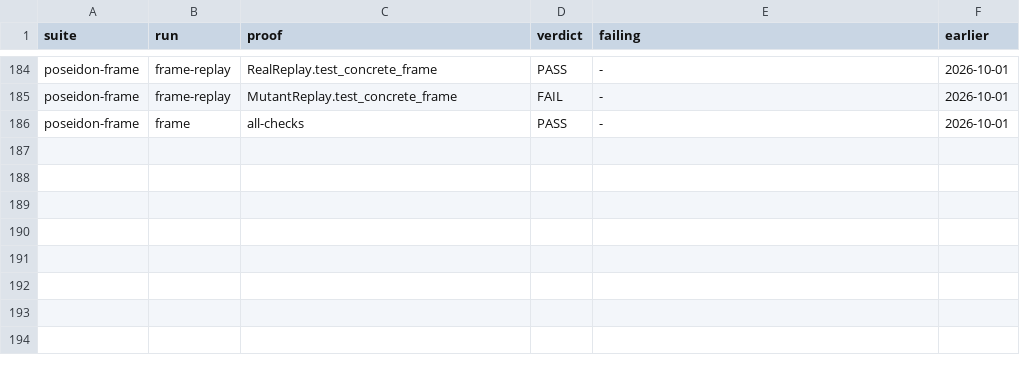
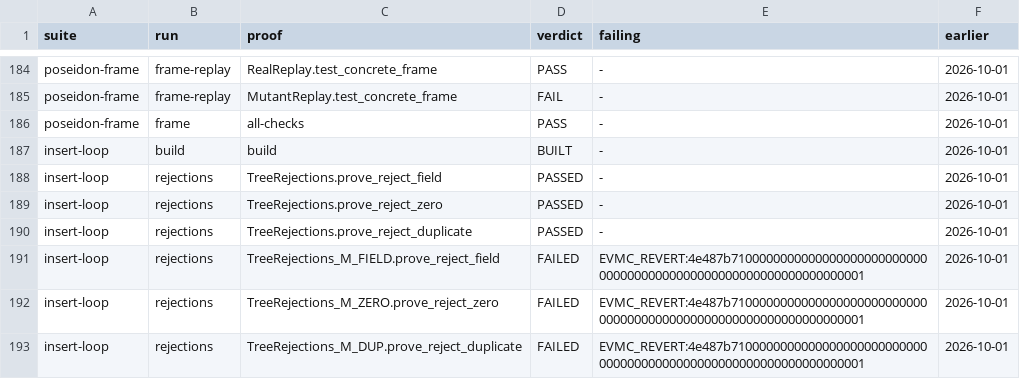
Before and after one commit to ethsystems/shielded-pool-model, a TSV file: contract-kontrol/EXPECTED.tsv, drawn as a sheet; only a part is shown, gaps mark what is left out.

Commit message:
contract-kontrol: add the tree insert rejections to the insertion-loop suite

```diff
--- a/contract-kontrol/EXPECTED.tsv
+++ b/contract-kontrol/EXPECTED.tsv
@@ -186 +186,8 @@ poseidon-frame	frame-replay	MutantReplay.test_concrete_frame	FAIL	-	2026-10-01
 poseidon-frame	frame	all-checks	PASS	-	2026-10-01
+insert-loop	build	build	BUILT	-	2026-10-01
+insert-loop	rejections	TreeRejections.prove_reject_field	PASSED	-	2026-10-01
+insert-loop	rejections	TreeRejections.prove_reject_zero	PASSED	-	2026-10-01
+insert-loop	rejections	TreeRejections.prove_reject_duplicate	PASSED	-	2026-10-01
+insert-loop	rejections	TreeRejections_M_FIELD.prove_reject_field	FAILED	EVMC_REVERT:4e487b710000000000000000000000000000000000000000000000000000000000000001	2026-10-01
+insert-loop	rejections	TreeRejections_M_ZERO.prove_reject_zero	FAILED	EVMC_REVERT:4e487b710000000000000000000000000000000000000000000000000000000000000001	2026-10-01
+insert-loop	rejections	TreeRejections_M_DUP.prove_reject_duplicate	FAILED	EVMC_REVERT:4e487b710000000000000000000000000000000000000000000000000000000000000001	2026-10-01
```
Also changed, not shown: 15 other files.
